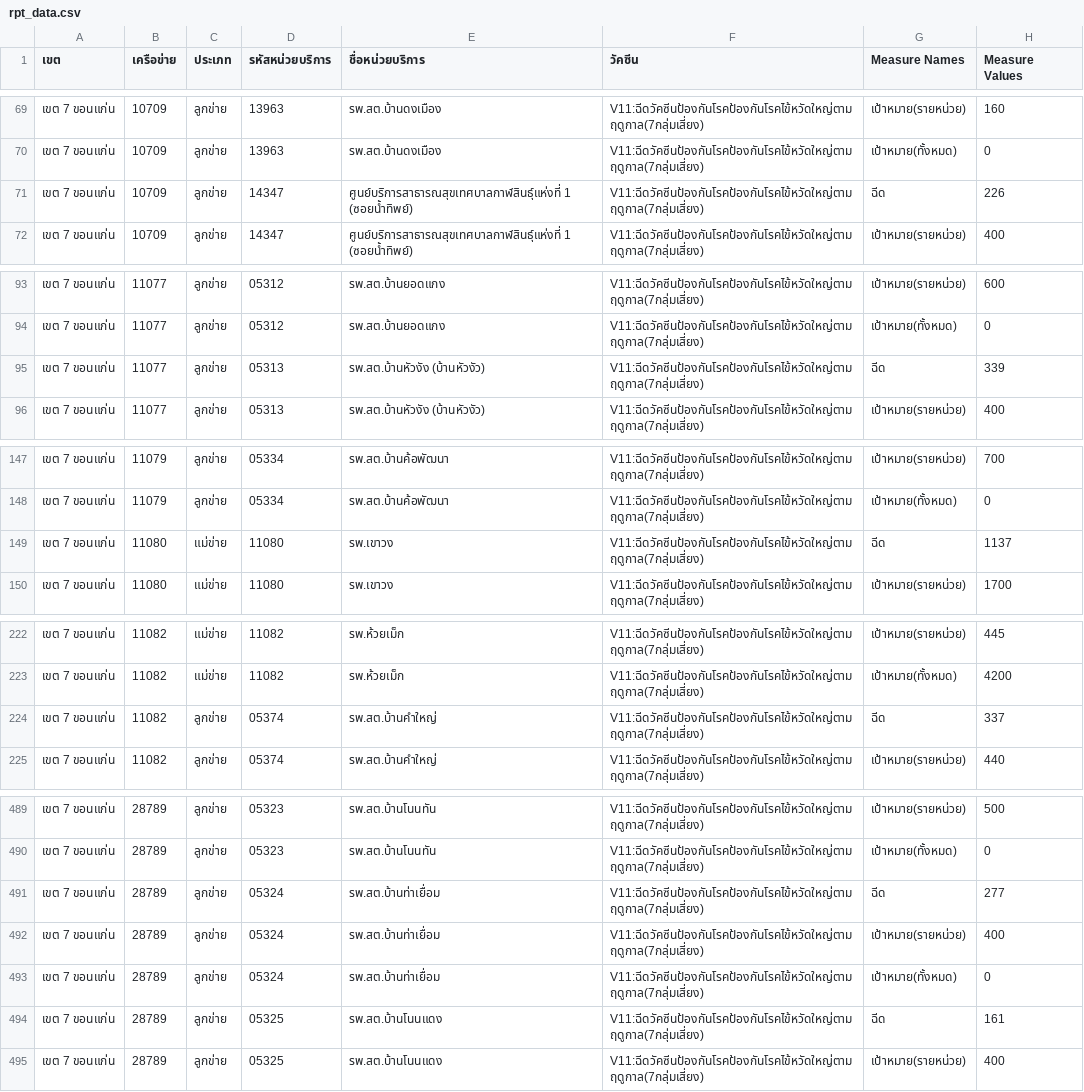
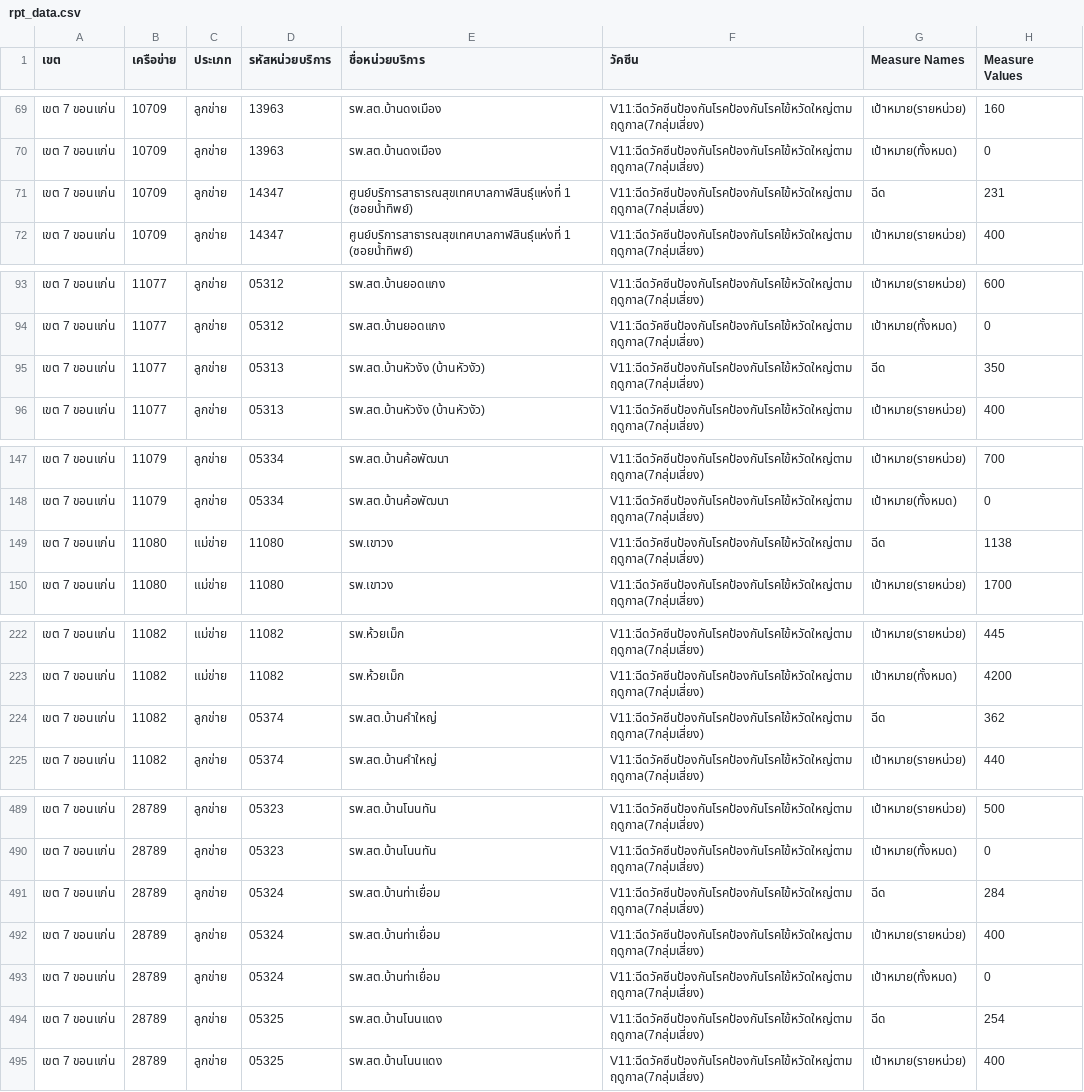
Before and after one commit to zole3500-ANA/influenza, a CSV file: rpt_data.csv, drawn as a sheet; only a part is shown, gaps mark what is left out; the diff covers the shown part only.

```diff
--- a/rpt_data.csv
+++ b/rpt_data.csv
@@ -70,3 +70,3 @@
 เขต 7 ขอนแก่น,10709,ลูกข่าย,13963,รพ.สต.บ้านดงเมือง,V11:ฉีดวัคซีนป้องกันโรคป้องกันโรคไข้หวัดใหญ่ตามฤดูกาล(7กลุ่มเสี่ยง),เป้าหมาย(ทั้งหมด),0
-เขต 7 ขอนแก่น,10709,ลูกข่าย,14347,ศูนย์บริการสาธารณสุขเทศบาลกาฬสินธุ์แห่งที่ 1 (ซอยน้ำทิพย์),V11:ฉีดวัคซีนป้องกันโรคป้องกันโรคไข้หวัดใหญ่ตามฤดูกาล(7กลุ่มเสี่ยง),ฉีด,226
+เขต 7 ขอนแก่น,10709,ลูกข่าย,14347,ศูนย์บริการสาธารณสุขเทศบาลกาฬสินธุ์แห่งที่ 1 (ซอยน้ำทิพย์),V11:ฉีดวัคซีนป้องกันโรคป้องกันโรคไข้หวัดใหญ่ตามฤดูกาล(7กลุ่มเสี่ยง),ฉีด,231
 เขต 7 ขอนแก่น,10709,ลูกข่าย,14347,ศูนย์บริการสาธารณสุขเทศบาลกาฬสินธุ์แห่งที่ 1 (ซอยน้ำทิพย์),V11:ฉีดวัคซีนป้องกันโรคป้องกันโรคไข้หวัดใหญ่ตามฤดูกาล(7กลุ่มเสี่ยง),เป้าหมาย(รายหน่วย),400
@@ -94,3 +94,3 @@
 เขต 7 ขอนแก่น,11077,ลูกข่าย,05312,รพ.สต.บ้านยอดแกง,V11:ฉีดวัคซีนป้องกันโรคป้องกันโรคไข้หวัดใหญ่ตามฤดูกาล(7กลุ่มเสี่ยง),เป้าหมาย(ทั้งหมด),0
-เขต 7 ขอนแก่น,11077,ลูกข่าย,05313,รพ.สต.บ้านหัวงัง (บ้านหัวงัว),V11:ฉีดวัคซีนป้องกันโรคป้องกันโรคไข้หวัดใหญ่ตามฤดูกาล(7กลุ่มเสี่ยง),ฉีด,339
+เขต 7 ขอนแก่น,11077,ลูกข่าย,05313,รพ.สต.บ้านหัวงัง (บ้านหัวงัว),V11:ฉีดวัคซีนป้องกันโรคป้องกันโรคไข้หวัดใหญ่ตามฤดูกาล(7กลุ่มเสี่ยง),ฉีด,350
 เขต 7 ขอนแก่น,11077,ลูกข่าย,05313,รพ.สต.บ้านหัวงัง (บ้านหัวงัว),V11:ฉีดวัคซีนป้องกันโรคป้องกันโรคไข้หวัดใหญ่ตามฤดูกาล(7กลุ่มเสี่ยง),เป้าหมาย(รายหน่วย),400
@@ -148,3 +148,3 @@
 เขต 7 ขอนแก่น,11079,ลูกข่าย,05334,รพ.สต.บ้านค้อพัฒนา,V11:ฉีดวัคซีนป้องกันโรคป้องกันโรคไข้หวัดใหญ่ตามฤดูกาล(7กลุ่มเสี่ยง),เป้าหมาย(ทั้งหมด),0
-เขต 7 ขอนแก่น,11080,แม่ข่าย,11080,รพ.เขาวง,V11:ฉีดวัคซีนป้องกันโรคป้องกันโรคไข้หวัดใหญ่ตามฤดูกาล(7กลุ่มเสี่ยง),ฉีด,1137
+เขต 7 ขอนแก่น,11080,แม่ข่าย,11080,รพ.เขาวง,V11:ฉีดวัคซีนป้องกันโรคป้องกันโรคไข้หวัดใหญ่ตามฤดูกาล(7กลุ่มเสี่ยง),ฉีด,1138
 เขต 7 ขอนแก่น,11080,แม่ข่าย,11080,รพ.เขาวง,V11:ฉีดวัคซีนป้องกันโรคป้องกันโรคไข้หวัดใหญ่ตามฤดูกาล(7กลุ่มเสี่ยง),เป้าหมาย(รายหน่วย),1700
@@ -223,3 +223,3 @@
 เขต 7 ขอนแก่น,11082,แม่ข่าย,11082,รพ.ห้วยเม็ก,V11:ฉีดวัคซีนป้องกันโรคป้องกันโรคไข้หวัดใหญ่ตามฤดูกาล(7กลุ่มเสี่ยง),เป้าหมาย(ทั้งหมด),4200
-เขต 7 ขอนแก่น,11082,ลูกข่าย,05374,รพ.สต.บ้านคำใหญ่,V11:ฉีดวัคซีนป้องกันโรคป้องกันโรคไข้หวัดใหญ่ตามฤดูกาล(7กลุ่มเสี่ยง),ฉีด,337
+เขต 7 ขอนแก่น,11082,ลูกข่าย,05374,รพ.สต.บ้านคำใหญ่,V11:ฉีดวัคซีนป้องกันโรคป้องกันโรคไข้หวัดใหญ่ตามฤดูกาล(7กลุ่มเสี่ยง),ฉีด,362
 เขต 7 ขอนแก่น,11082,ลูกข่าย,05374,รพ.สต.บ้านคำใหญ่,V11:ฉีดวัคซีนป้องกันโรคป้องกันโรคไข้หวัดใหญ่ตามฤดูกาล(7กลุ่มเสี่ยง),เป้าหมาย(รายหน่วย),440
@@ -490,6 +490,6 @@
 เขต 7 ขอนแก่น,28789,ลูกข่าย,05323,รพ.สต.บ้านโนนทัน,V11:ฉีดวัคซีนป้องกันโรคป้องกันโรคไข้หวัดใหญ่ตามฤดูกาล(7กลุ่มเสี่ยง),เป้าหมาย(ทั้งหมด),0
-เขต 7 ขอนแก่น,28789,ลูกข่าย,05324,รพ.สต.บ้านท่าเยื่อม,V11:ฉีดวัคซีนป้องกันโรคป้องกันโรคไข้หวัดใหญ่ตามฤดูกาล(7กลุ่มเสี่ยง),ฉีด,277
+เขต 7 ขอนแก่น,28789,ลูกข่าย,05324,รพ.สต.บ้านท่าเยื่อม,V11:ฉีดวัคซีนป้องกันโรคป้องกันโรคไข้หวัดใหญ่ตามฤดูกาล(7กลุ่มเสี่ยง),ฉีด,284
 เขต 7 ขอนแก่น,28789,ลูกข่าย,05324,รพ.สต.บ้านท่าเยื่อม,V11:ฉีดวัคซีนป้องกันโรคป้องกันโรคไข้หวัดใหญ่ตามฤดูกาล(7กลุ่มเสี่ยง),เป้าหมาย(รายหน่วย),400
 เขต 7 ขอนแก่น,28789,ลูกข่าย,05324,รพ.สต.บ้านท่าเยื่อม,V11:ฉีดวัคซีนป้องกันโรคป้องกันโรคไข้หวัดใหญ่ตามฤดูกาล(7กลุ่มเสี่ยง),เป้าหมาย(ทั้งหมด),0
-เขต 7 ขอนแก่น,28789,ลูกข่าย,05325,รพ.สต.บ้านโนนแดง,V11:ฉีดวัคซีนป้องกันโรคป้องกันโรคไข้หวัดใหญ่ตามฤดูกาล(7กลุ่มเสี่ยง),ฉีด,161
+เขต 7 ขอนแก่น,28789,ลูกข่าย,05325,รพ.สต.บ้านโนนแดง,V11:ฉีดวัคซีนป้องกันโรคป้องกันโรคไข้หวัดใหญ่ตามฤดูกาล(7กลุ่มเสี่ยง),ฉีด,254
 เขต 7 ขอนแก่น,28789,ลูกข่าย,05325,รพ.สต.บ้านโนนแดง,V11:ฉีดวัคซีนป้องกันโรคป้องกันโรคไข้หวัดใหญ่ตามฤดูกาล(7กลุ่มเสี่ยง),เป้าหมาย(รายหน่วย),400
```
Also changed, not shown: 18 edited cells elsewhere in this file.
